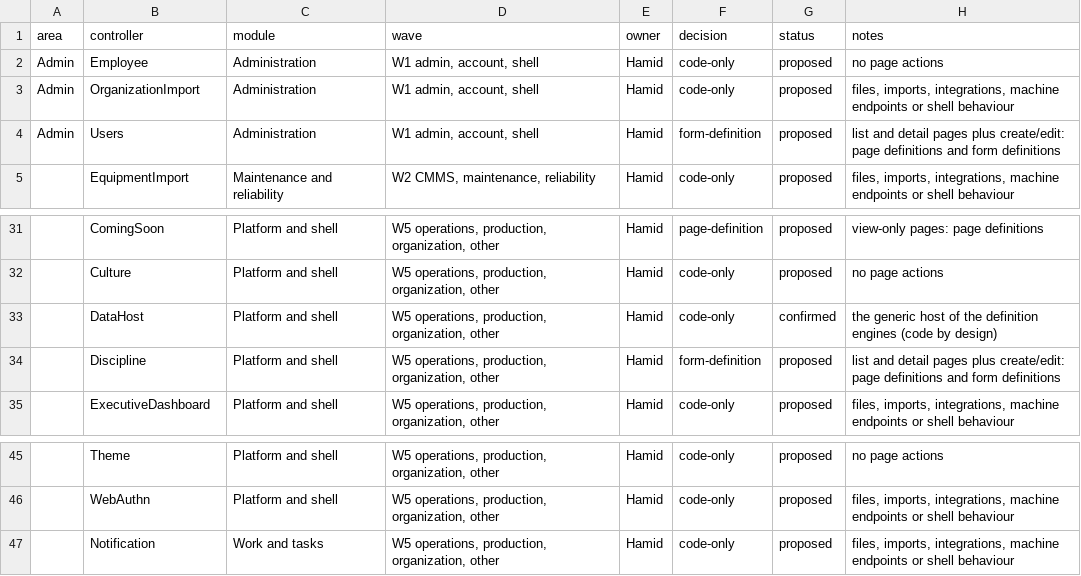
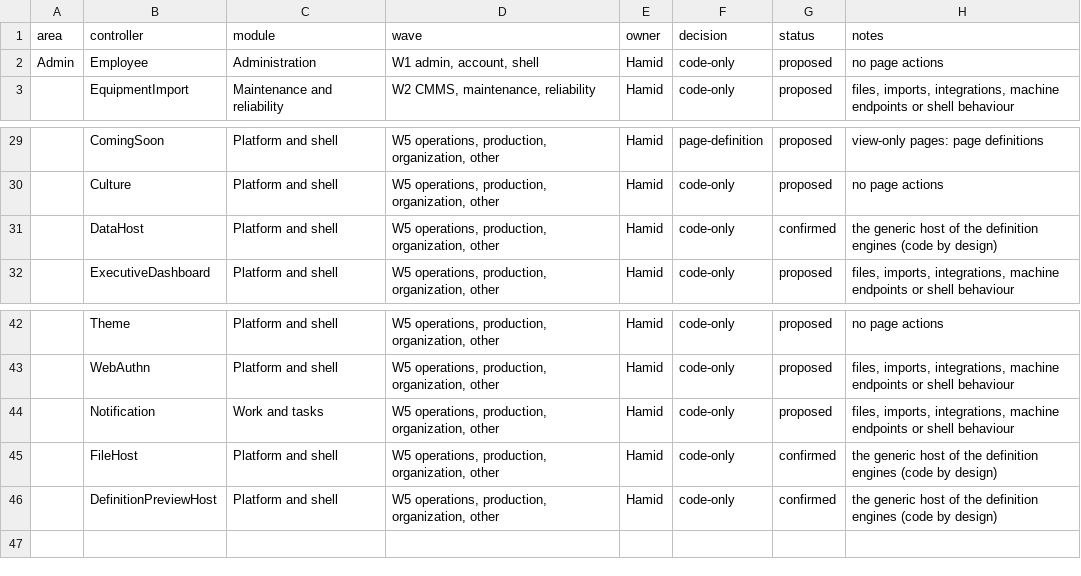
Before and after one commit to atapems-tech/PEMS, a CSV file: plan/migration-classification.csv, drawn as a sheet; only a part is shown, gaps mark what is left out; removed rows and columns are numbered as before the commit, all else as after; the diff names each change by its address in the sheet, - before the commit and + after, or states it on an @@ line.

```diff
--- a/plan/migration-classification.csv
+++ b/plan/migration-classification.csv
-row 3: Admin | OrganizationImport | Administration | W1 admin, account, shell | Hamid | code-only | proposed | files, imports, integrations, machine endpoints or shell behaviour
-row 4: Admin | Users | Administration | W1 admin, account, shell | Hamid | form-definition | proposed | list and detail pages plus create/edit: page definitions and form definitions
-row 34:  | Discipline | Platform and shell | W5 operations, production, organization, other | Hamid | form-definition | proposed | list and detail pages plus create/edit: page definitions and form definitions
+row 45:  | FileHost | Platform and shell | W5 operations, production, organization, other | Hamid | code-only | confirmed | the generic host of the definition engines (code by design)
+row 46:  | DefinitionPreviewHost | Platform and shell | W5 operations, production, organization, other | Hamid | code-only | confirmed | the generic host of the definition engines (code by design)
```
Also changed, not shown: 26 other files.
